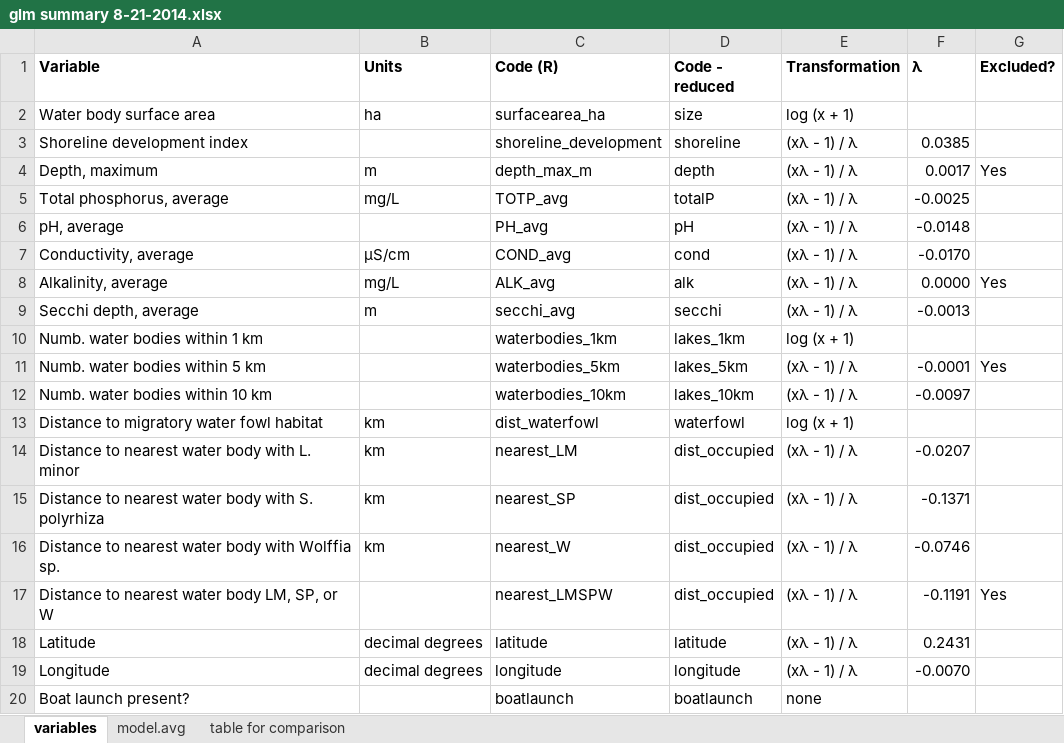
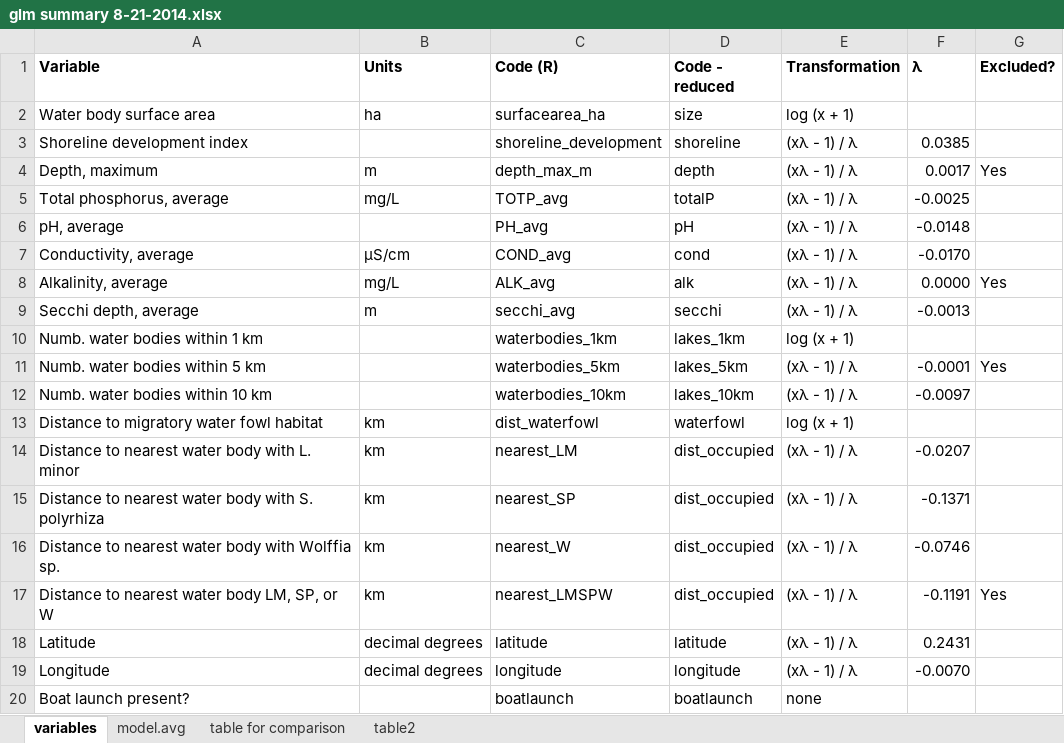
Before and after one commit to mccannecology/absences, an Excel workbook: GLM/glm summary 8-21-2014.xlsx, sheet variables, drawn as a sheet; values as stored, in another font and other column widths than the file's, no borders; the diff names each change by its address in the sheet, - before the commit and + after, or states it on an @@ line.

```diff
--- a/GLM/glm summary 8-21-2014.xlsx (sheet variables)
+++ b/GLM/glm summary 8-21-2014.xlsx (sheet variables)
+sheet tab: table2
-B17 (Units): (empty)
+B17 (Units): km
```
Also changed, not shown: 22 other files.
